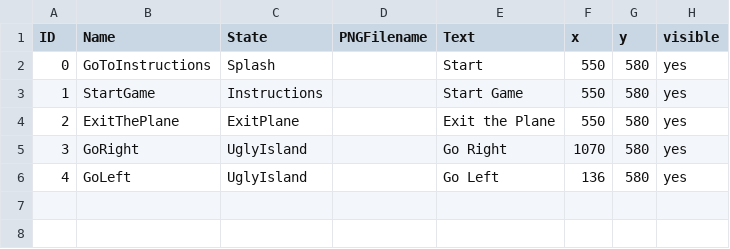
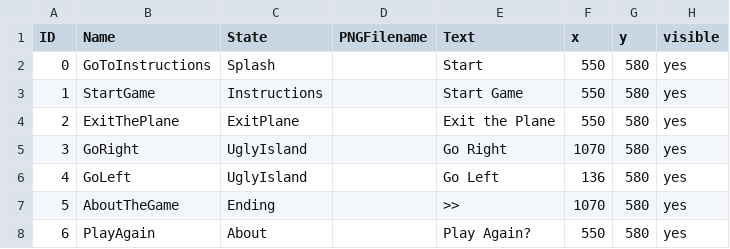
Before and after one commit to deardanagrace/Project2, a CSV file: data/clickableLayout.csv, drawn as a sheet.

```diff
--- a/data/clickableLayout.csv
+++ b/data/clickableLayout.csv
@@ -6 +6,3 @@ ID,Name,State,PNGFilename,Text,x,y,visible
 4,GoLeft,UglyIsland,,Go Left,136,580,yes
+5,AboutTheGame,Ending,,>>,1070,580,yes
+6,PlayAgain,About,,Play Again?,550,580,yes
```
Also changed, not shown: data/adventureStates.csv, data/interactionTable.csv, 12 other files.
